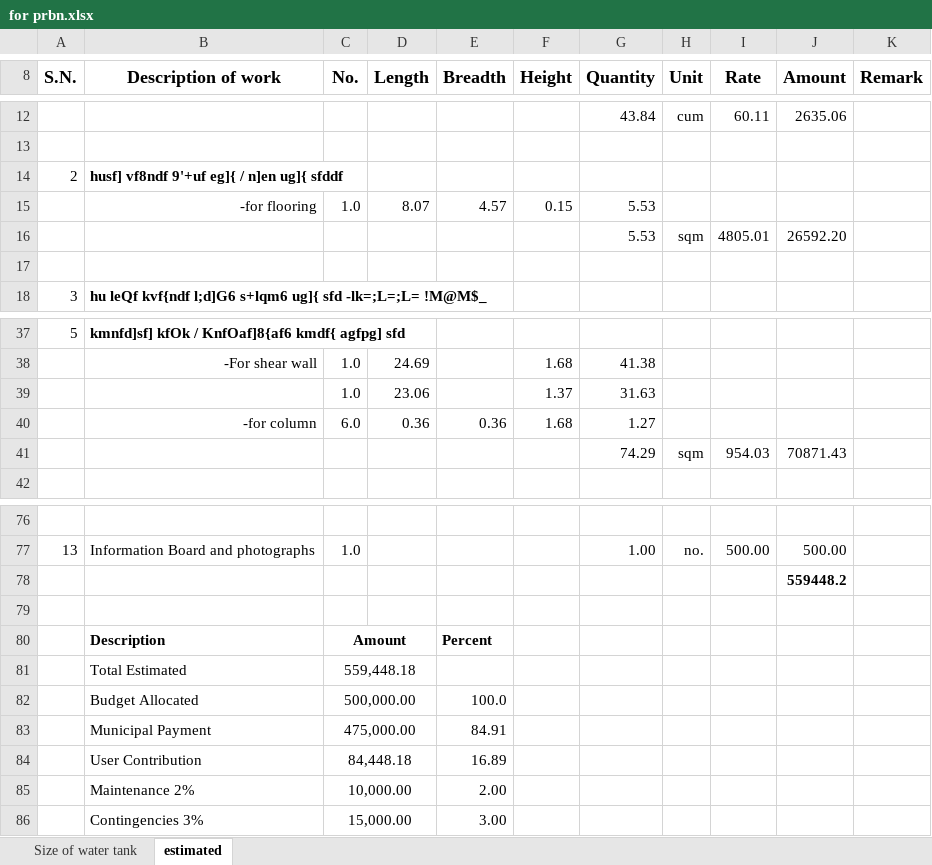
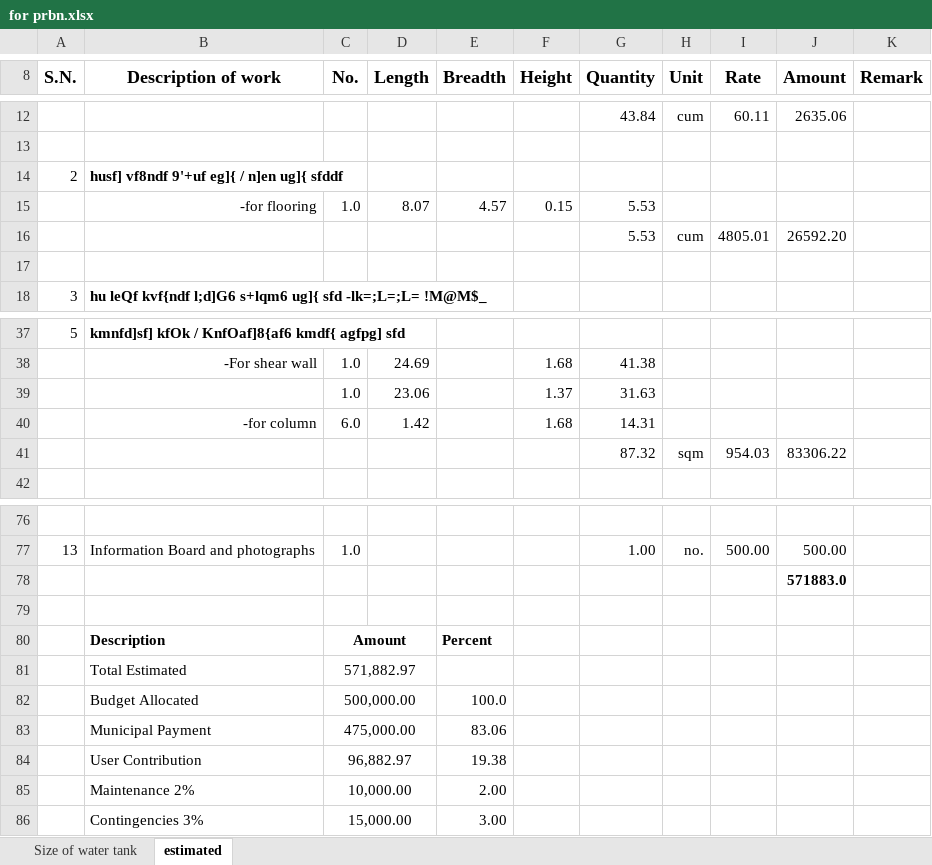
Before and after one commit to suwalcrystal/ward1, an Excel workbook: 2083_2084/estimate/budget maag estimate/malsim irrigation/for prbn.xlsx, sheet estimated, drawn as a sheet; only a part is shown, gaps mark what is left out; values as stored, in another font and other column widths than the file's, no borders; removed rows and columns are numbered as before the commit, all else as after; the diff names each change by its address in the sheet, - before the commit and + after, or states it on an @@ line.

```diff
--- a/2083_2084/estimate/budget maag estimate/malsim irrigation/for prbn.xlsx (sheet estimated)
+++ b/2083_2084/estimate/budget maag estimate/malsim irrigation/for prbn.xlsx (sheet estimated)
-H16 (Unit): sqm
+H16 (Unit): cum
-D40 (Length): 0.36
+D40 (Length): 1.42
-E40 (Breadth): 0.36
+E40 (Breadth): (empty)
-G40 (Quantity): 1.27
+G40 (Quantity): 14.31
-G41 (Quantity): 74.29
+G41 (Quantity): 87.32
-J41 (Amount): 70871.43
+J41 (Amount): 83306.22
-J78 (Amount): 559448.2
+J78 (Amount): 571883.0
-C81 (No.): 559,448.18
+C81 (No.): 571,882.97
-E83 (Breadth): 84.91
+E83 (Breadth): 83.06
-row 84:  | User Contribution | 84,448.18 |  | 16.89
+row 84:  | User Contribution | 96,882.97 |  | 19.38
```
Also changed, not shown: 2083_2084/estimate/budget maag estimate/ढुंगाना गाउँ शिव मन्दिर/ढुंगाना गाउँ शिव मन्दिर.xlsx, 3 other files.
